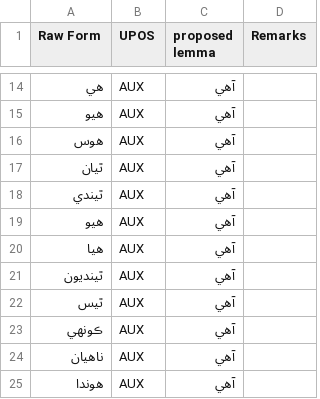
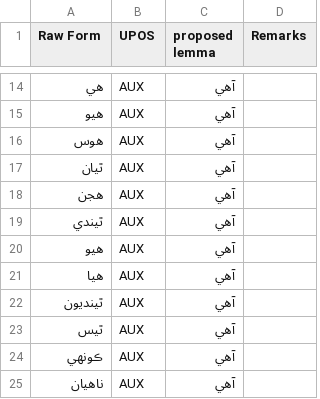
Before and after one commit to UniversalDependencies/UD_Sindhi-Isra, a TSV file: not-to-release/lemmas/hand_lemmatized.tsv, drawn as a sheet; only a part is shown, gaps mark what is left out; the shorter side is filled out with more unchanged rows.

Commit message:
Standardize lemmatization of هجن

```diff
--- a/not-to-release/lemmas/hand_lemmatized.tsv
+++ b/not-to-release/lemmas/hand_lemmatized.tsv
@@ -17,2 +17,3 @@ Raw Form	UPOS	proposed lemma	Remarks
 ٿيان	AUX	آهي
+هجن	AUX	آهي
 ٿيندي	AUX	آهي
```
Also changed, not shown: 1 other file.
